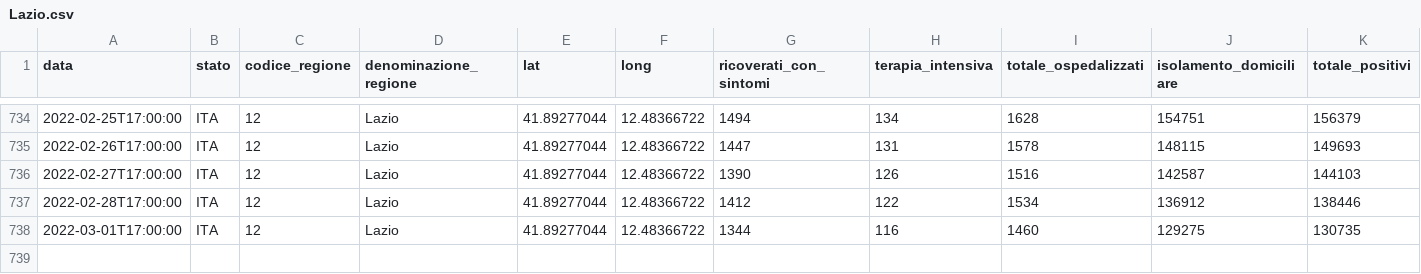
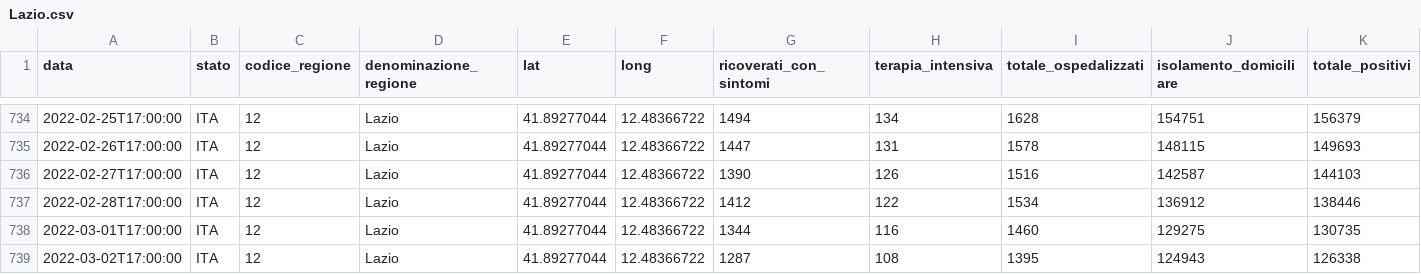
Before and after one commit to giovanniardenghi/dpc-covid-data, a CSV file: data/regioni/Lazio.csv, drawn as a sheet; only a part is shown, gaps mark what is left out; rows hold the shown columns only; the diff names each change by its address in the sheet, - before the commit and + after, or states it on an @@ line.

```diff
--- a/data/regioni/Lazio.csv
+++ b/data/regioni/Lazio.csv
+row 739: 2022-03-02T17:00:00 | ITA | 12 | Lazio | 41.89277044 | 12.48366722 | 1287 | 108 | 1395 | 124943 | 126338
```
Also changed, not shown: data/regioni/Calabria.csv, data/regioni/Friuli Venezia Giulia.csv, 19 other files.
